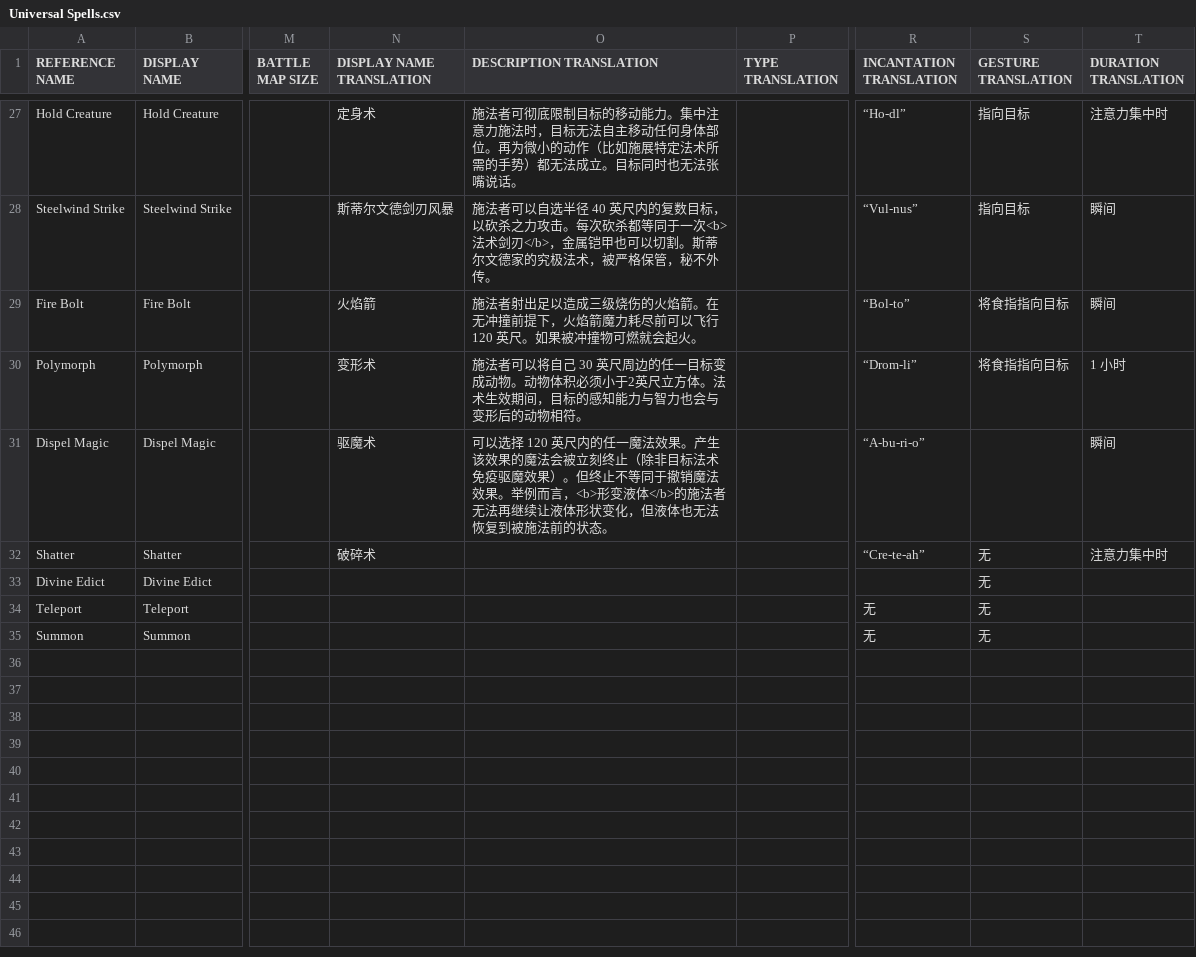
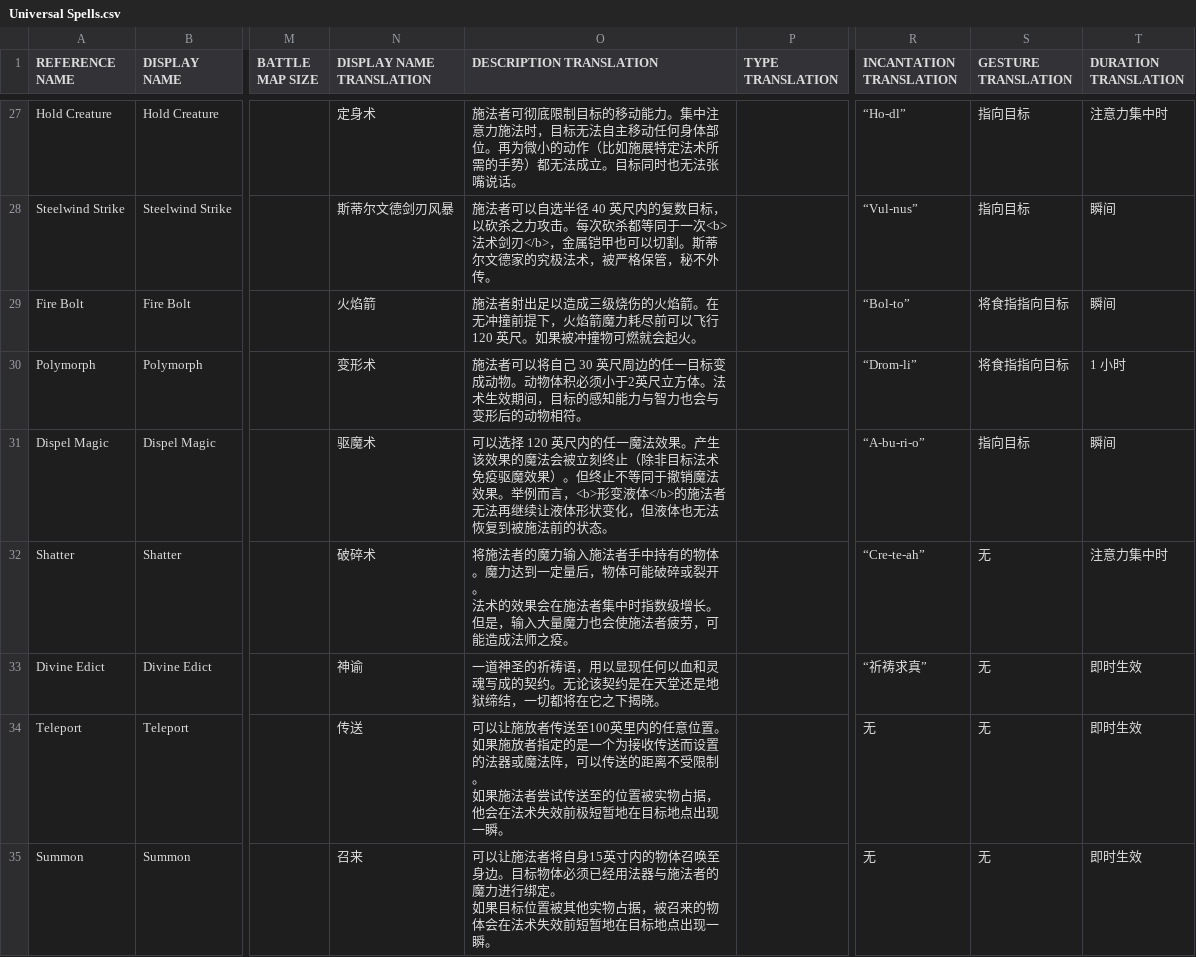
Before and after one commit to kurikomoe/TCAA_CHS, a CSV file: Workshop/game/output/Universal Spells.csv, drawn as a sheet; only a part is shown, gaps mark what is left out; ↵ is a line break in a cell; the diff covers the shown part only; the diff names each change by its address in the sheet, - before the commit and + after, or states it on an @@ line.

```diff
--- a/Workshop/game/output/Universal Spells.csv
+++ b/Workshop/game/output/Universal Spells.csv
-S31 (GESTURE TRANSLATION): (empty)
+S31 (GESTURE TRANSLATION): 指向目标
-O32 (DESCRIPTION TRANSLATION): (empty)
+O32 (DESCRIPTION TRANSLATION): 将施法者的魔力输入施法者手中持有的物体。魔力达到一定量后，物体可能破碎或裂开。 ↵ 法术的效果会在施法者集中时指数级增长。但是，输入大量魔力也会使施法者疲劳，可能造成法师之疫。
-N33 (DISPLAY NAME TRANSLATION): (empty)
+N33 (DISPLAY NAME TRANSLATION): 神谕
-O33 (DESCRIPTION TRANSLATION): (empty)
+O33 (DESCRIPTION TRANSLATION): 一道神圣的祈祷语，用以显现任何以血和灵魂写成的契约。无论该契约是在天堂还是地狱缔结，一切都将在它之下揭晓。
-R33 (INCANTATION TRANSLATION): (empty)
+R33 (INCANTATION TRANSLATION): “祈祷求真”
-T33:T35 (DURATION TRANSLATION): (empty)
+T33:T35 (DURATION TRANSLATION): 即时生效
-N34 (DISPLAY NAME TRANSLATION): (empty)
+N34 (DISPLAY NAME TRANSLATION): 传送
-O34 (DESCRIPTION TRANSLATION): (empty)
+O34 (DESCRIPTION TRANSLATION): 可以让施放者传送至100英里内的任意位置。如果施放者指定的是一个为接收传送而设置的法器或魔法阵，可以传送的距离不受限制。 ↵ 如果施法者尝试传送至的位置被实物占据，他会在法术失效前极短暂地在目标地点出现一瞬。
-N35 (DISPLAY NAME TRANSLATION): (empty)
+N35 (DISPLAY NAME TRANSLATION): 召来
-O35 (DESCRIPTION TRANSLATION): (empty)
+O35 (DESCRIPTION TRANSLATION): 可以让施法者将自身15英寸内的物体召唤至身边。目标物体必须已经用法器与施法者的魔力进行绑定。 ↵ 如果目标位置被其他实物占据，被召来的物体会在法术失效前短暂地在目标地点出现一瞬。
```
Also changed, not shown: 16 edited cells elsewhere in this file, 3 other files.
